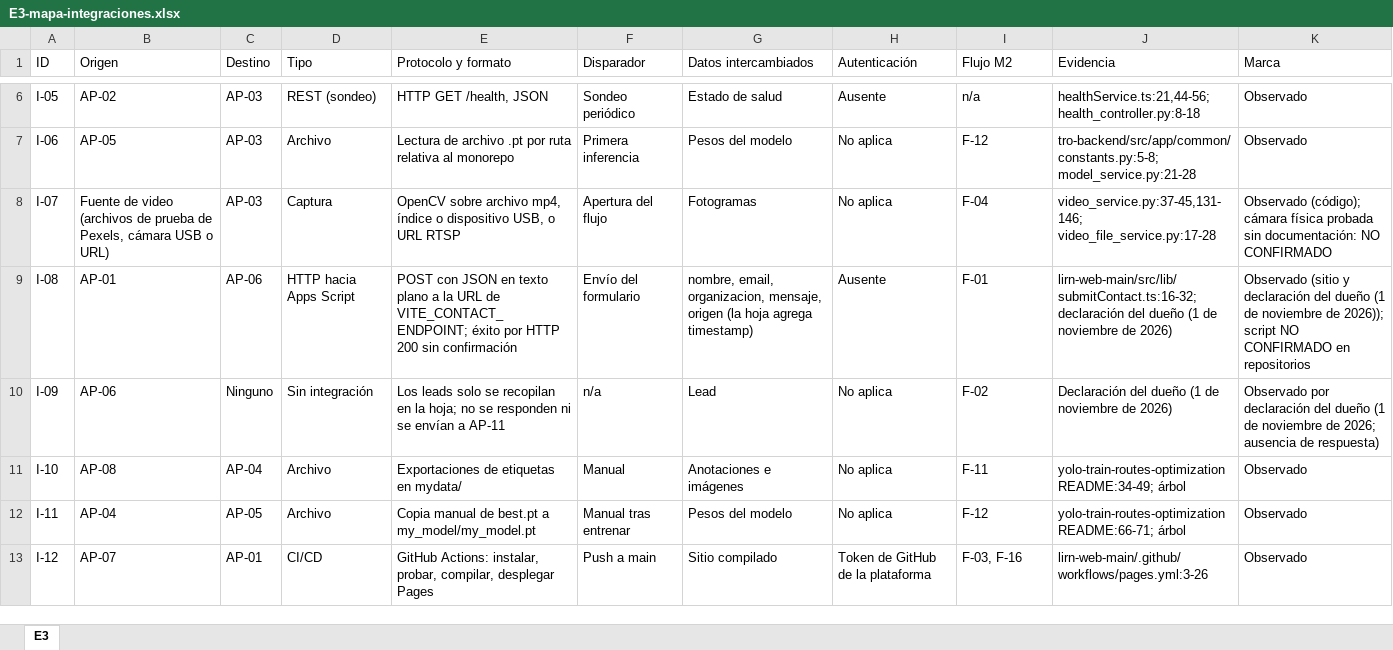
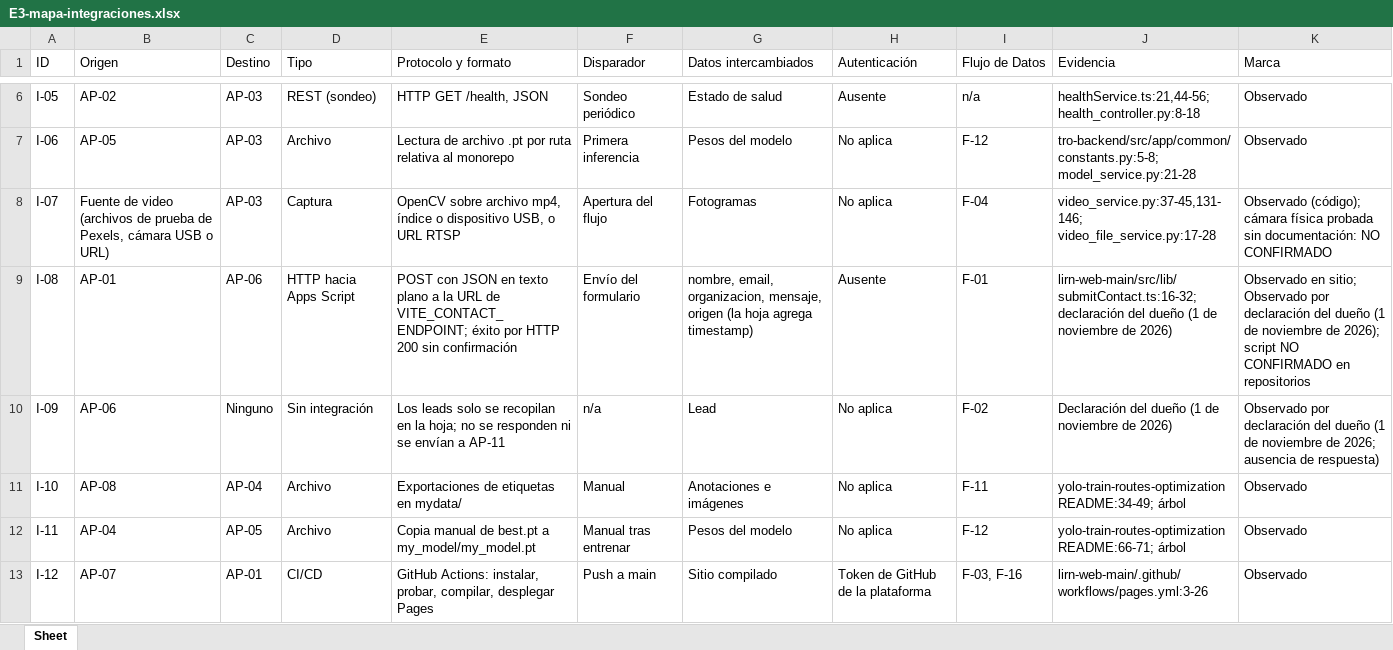
Before and after one commit to 5arSanti/tro-launcher, an Excel workbook: docs/ae-final-project/ondas/M3-aplicaciones/tablas/E3-mapa-integraciones.xlsx, sheet Sheet, drawn as a sheet; only a part is shown, gaps mark what is left out; values as stored, in another font and other column widths than the file's, no borders; the diff names each change by its address in the sheet, - before the commit and + after, or states it on an @@ line.

```diff
--- a/docs/ae-final-project/ondas/M3-aplicaciones/tablas/E3-mapa-integraciones.xlsx (sheet Sheet)
+++ b/docs/ae-final-project/ondas/M3-aplicaciones/tablas/E3-mapa-integraciones.xlsx (sheet Sheet)
-sheet tab: E3
+sheet tab: Sheet
-I1: Flujo M2
+I1: Flujo de Datos
-K9 (Marca): Observado (sitio y declaración del dueño (1 de noviembre de 2026)); script NO…
+K9 (Marca): Observado en sitio; Observado por declaración del dueño (1 de noviembre de 2026); script NO…
```
Also changed, not shown: docs/ae-final-project/ondas/M3-aplicaciones/tablas/E1-inventario-aplicaciones.xlsx, 3 other files.
